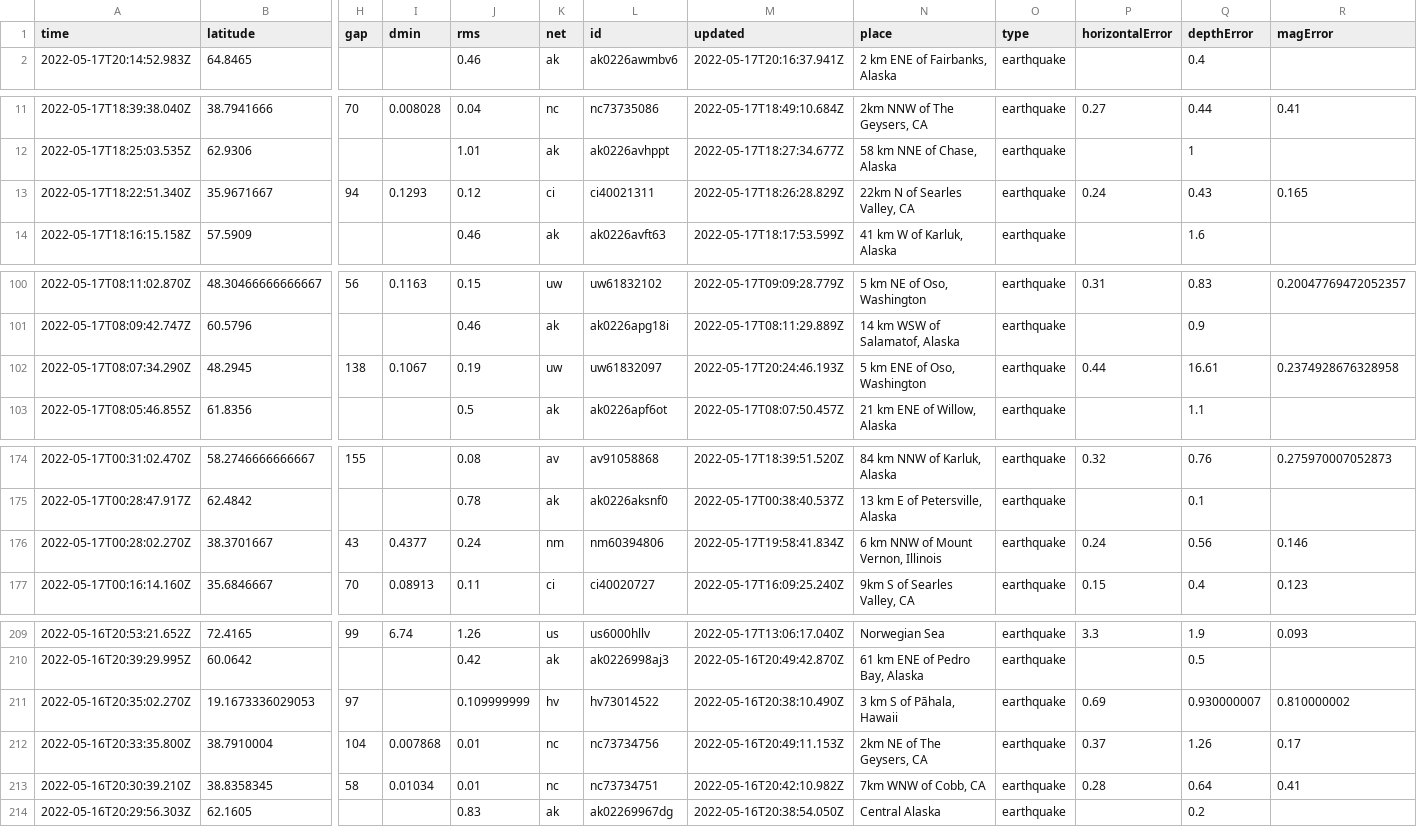
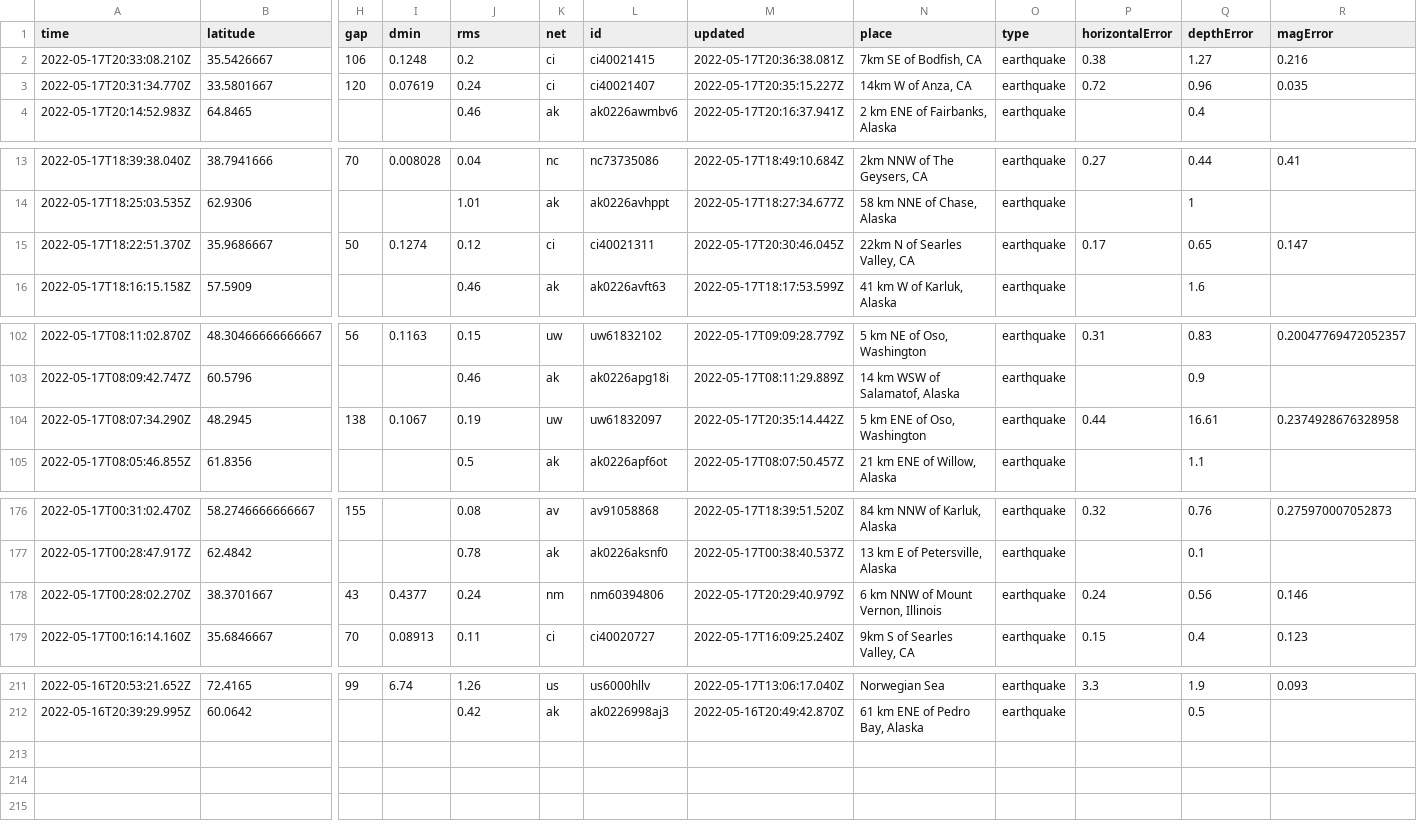
Before and after one commit to AnjDelgado/my-data-robot, a CSV file: usgs_current.csv, drawn as a sheet; only a part is shown, gaps mark what is left out; removed rows and columns are numbered as before the commit, all else as after; rows hold the shown columns only; the diff names each change by its address in the sheet, - before the commit and + after, or states it on an @@ line.

```diff
--- a/usgs_current.csv
+++ b/usgs_current.csv
+row 2: 2022-05-17T20:33:08.210Z | 35.5426667 | 106 | 0.1248 | 0.2 | ci | ci40021415 | 2022-05-17T20:36:38.081Z | 7km SE of Bodfish, CA | earthquake | 0.38 | 1.27 | 0.216
+row 3: 2022-05-17T20:31:34.770Z | 33.5801667 | 120 | 0.07619 | 0.24 | ci | ci40021407 | 2022-05-17T20:35:15.227Z | 14km W of Anza, CA | earthquake | 0.72 | 0.96 | 0.035
-row 13: 2022-05-17T18:22:51.340Z | 35.9671667 | 94 | 0.1293 | 0.12 | ci | ci40021311 | 2022-05-17T18:26:28.829Z | 22km N of Searles Valley, CA | earthquake | 0.24 | 0.43 | 0.165
+row 15: 2022-05-17T18:22:51.370Z | 35.9686667 | 50 | 0.1274 | 0.12 | ci | ci40021311 | 2022-05-17T20:30:46.045Z | 22km N of Searles Valley, CA | earthquake | 0.17 | 0.65 | 0.147
-M104 (updated): 2022-05-17T20:24:46.193Z
+M104 (updated): 2022-05-17T20:35:14.442Z
-M178 (updated): 2022-05-17T19:58:41.834Z
+M178 (updated): 2022-05-17T20:29:40.979Z
-row 211: 2022-05-16T20:35:02.270Z | 19.1673336029053 | 97 |  | 0.109999999 | hv | hv73014522 | 2022-05-16T20:38:10.490Z | 3 km S of Pāhala, Hawaii | earthquake | 0.69 | 0.930000007 | 0.810000002
-row 212: 2022-05-16T20:33:35.800Z | 38.7910004 | 104 | 0.007868 | 0.01 | nc | nc73734756 | 2022-05-16T20:49:11.153Z | 2km NE of The Geysers, CA | earthquake | 0.37 | 1.26 | 0.17
-row 213: 2022-05-16T20:30:39.210Z | 38.8358345 | 58 | 0.01034 | 0.01 | nc | nc73734751 | 2022-05-16T20:42:10.982Z | 7km WNW of Cobb, CA | earthquake | 0.28 | 0.64 | 0.41
-row 214: 2022-05-16T20:29:56.303Z | 62.1605 |  |  | 0.83 | ak | ak02269967dg | 2022-05-16T20:38:54.050Z | Central Alaska | earthquake |  | 0.2
```
